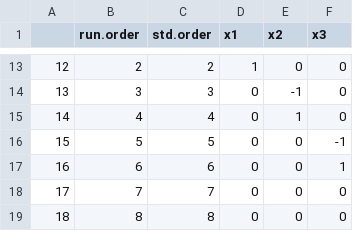
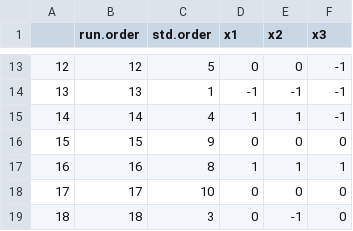
Before and after one commit to Laohakunakorn-Group/NLLAB_OT2_Protocol_Dev, a CSV file: Technical_error_active_learning/src/ALTE010/output/Experiment_Designs/design_coded.csv, drawn as a sheet; only a part is shown, gaps mark what is left out; the diff covers the shown part only.

```diff
--- a/Technical_error_active_learning/src/ALTE010/output/Experiment_Designs/design_coded.csv
+++ b/Technical_error_active_learning/src/ALTE010/output/Experiment_Designs/design_coded.csv
@@ -13,7 +13,7 @@
-"12",2,2,1,0,0
-"13",3,3,0,-1,0
-"14",4,4,0,1,0
-"15",5,5,0,0,-1
-"16",6,6,0,0,1
-"17",7,7,0,0,0
-"18",8,8,0,0,0
+"12",12,5,0,0,-1
+"13",13,1,-1,-1,-1
+"14",14,4,1,1,-1
+"15",15,9,0,0,0
+"16",16,8,1,1,1
+"17",17,10,0,0,0
+"18",18,3,0,-1,0
```
Also changed, not shown: 34 edited cells elsewhere in this file, Technical_error_active_learning/src/ALTE010/output/Experiment_Designs/design_final.csv, Technical_error_active_learning/src/ALTE010/tmp/Experiment_Designs/design_unassigned.csv, 8 other files.
